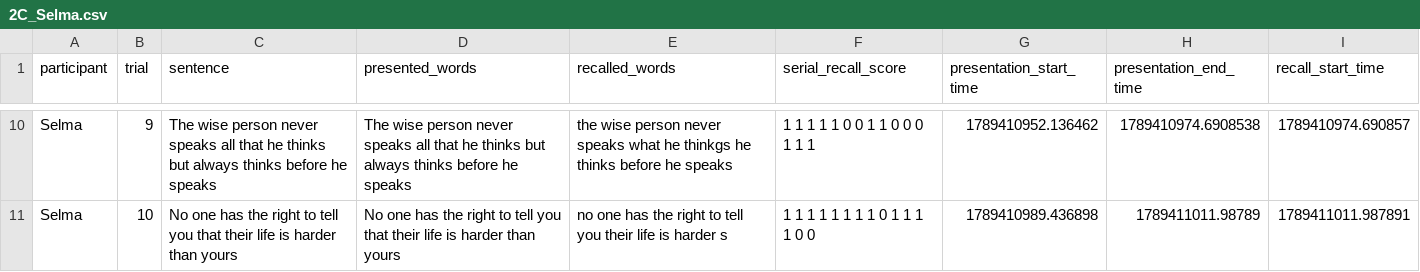
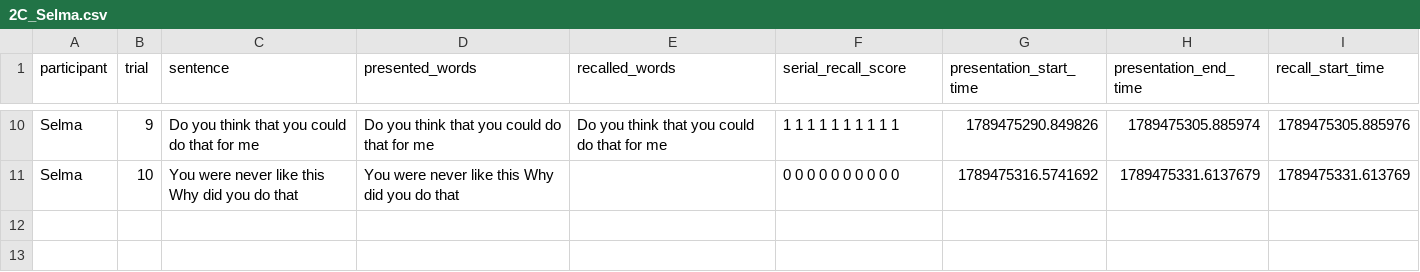
Before and after one commit to katinka314/HumanCog-Miniproject1, a CSV file: Result/2C_Selma.csv, drawn as a sheet; only a part is shown, gaps mark what is left out; the diff covers the shown part only; the diff names each change by its address in the sheet, - before the commit and + after, or states it on an @@ line.

```diff
--- a/Result/2C_Selma.csv
+++ b/Result/2C_Selma.csv
-C10 (sentence): The wise person never speaks all that he thinks but always thinks before he speaks
+C10 (sentence): Do you think that you could do that for me
-D10 (presented_words): The wise person never speaks all that he thinks but always thinks before he speaks
+D10 (presented_words): Do you think that you could do that for me
-E10 (recalled_words): the wise person never speaks what he thinkgs he thinks before he speaks
+E10 (recalled_words): Do you think that you could do that for me
-F10 (serial_recall_score): 1 1 1 1 1 0 0 1 1 0 0 0 1 1 1
+F10 (serial_recall_score): 1 1 1 1 1 1 1 1 1 1
-G10 (presentation_start_time): 1789410952.136462
+G10 (presentation_start_time): 1789475290.849826
-H10 (presentation_end_time): 1789410974.6908538
+H10 (presentation_end_time): 1789475305.885974
-I10 (recall_start_time): 1789410974.690857
+I10 (recall_start_time): 1789475305.885976
-C11 (sentence): No one has the right to tell you that their life is harder than yours
+C11 (sentence): You were never like this Why did you do that
-D11 (presented_words): No one has the right to tell you that their life is harder than yours
+D11 (presented_words): You were never like this Why did you do that
-E11 (recalled_words): no one has the right to tell you their life is harder s
+E11 (recalled_words): (empty)
-F11 (serial_recall_score): 1 1 1 1 1 1 1 1 0 1 1 1 1 0 0
+F11 (serial_recall_score): 0 0 0 0 0 0 0 0 0 0
-G11 (presentation_start_time): 1789410989.436898
+G11 (presentation_start_time): 1789475316.5741692
-H11 (presentation_end_time): 1789411011.98789
+H11 (presentation_end_time): 1789475331.6137679
-I11 (recall_start_time): 1789411011.987891
+I11 (recall_start_time): 1789475331.613769
```
Also changed, not shown: 56 edited cells elsewhere in this file, 1 other file.
